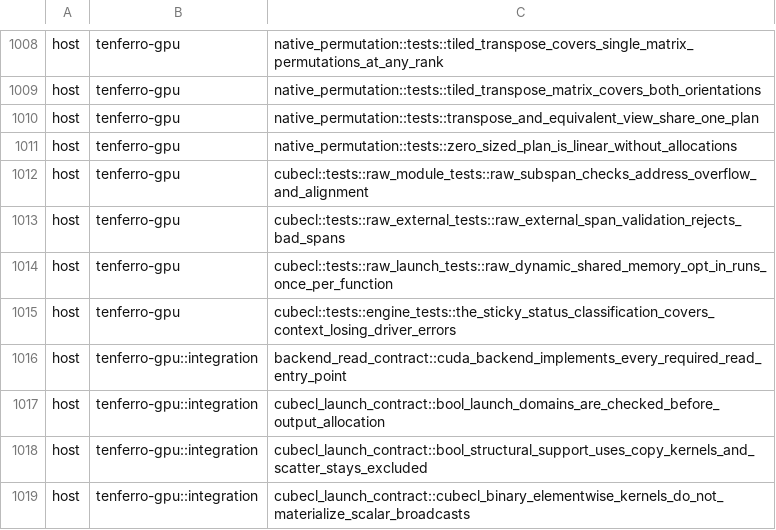
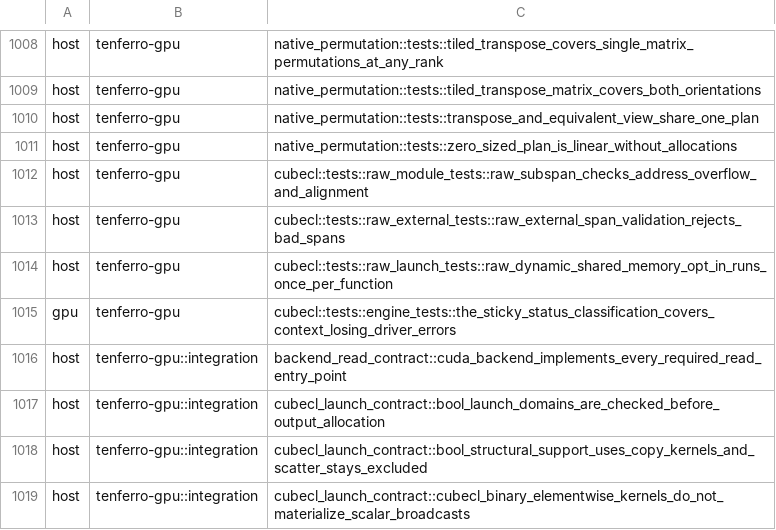
Before and after one commit to tensor4all/tenferro-rs, a TSV file: scripts/ci/cuda_test_partition.tsv, drawn as a sheet; only a part is shown, gaps mark what is left out.

Commit message:
test(ci): classify the synthetic driver-error test in the GPU lane (#2206)
It constructs cudarc::driver::sys::CUresult values, so it needs a CUDA driver;
the host lane runs with --run-ignored all on a driver-less runner and panicked.

```diff
--- a/scripts/ci/cuda_test_partition.tsv
+++ b/scripts/ci/cuda_test_partition.tsv
@@ -1014,3 +1014,3 @@ host	tenferro-gpu	cubecl::tests::raw_external_tests::raw_external_span_validatio
 host	tenferro-gpu	cubecl::tests::raw_launch_tests::raw_dynamic_shared_memory_opt_in_runs_once_per_function
-host	tenferro-gpu	cubecl::tests::engine_tests::the_sticky_status_classification_covers_context_losing_driver_errors
+gpu	tenferro-gpu	cubecl::tests::engine_tests::the_sticky_status_classification_covers_context_losing_driver_errors
 host	tenferro-gpu::integration	backend_read_contract::cuda_backend_implements_every_required_read_entry_point
```
